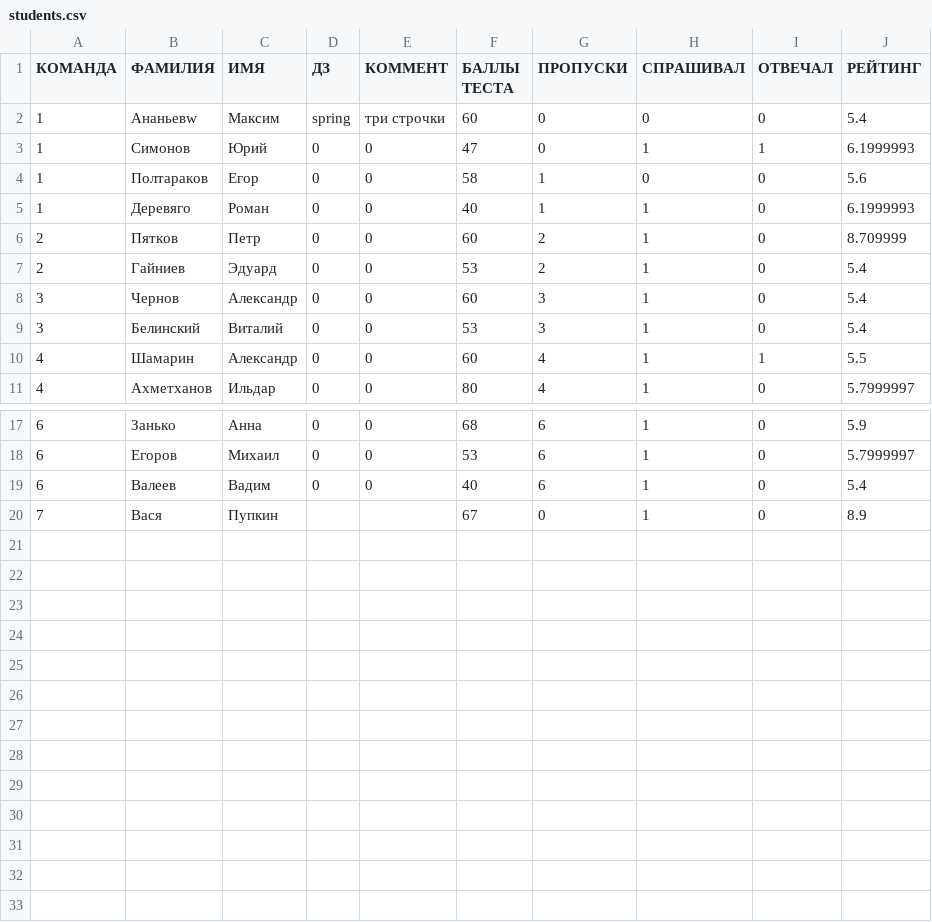
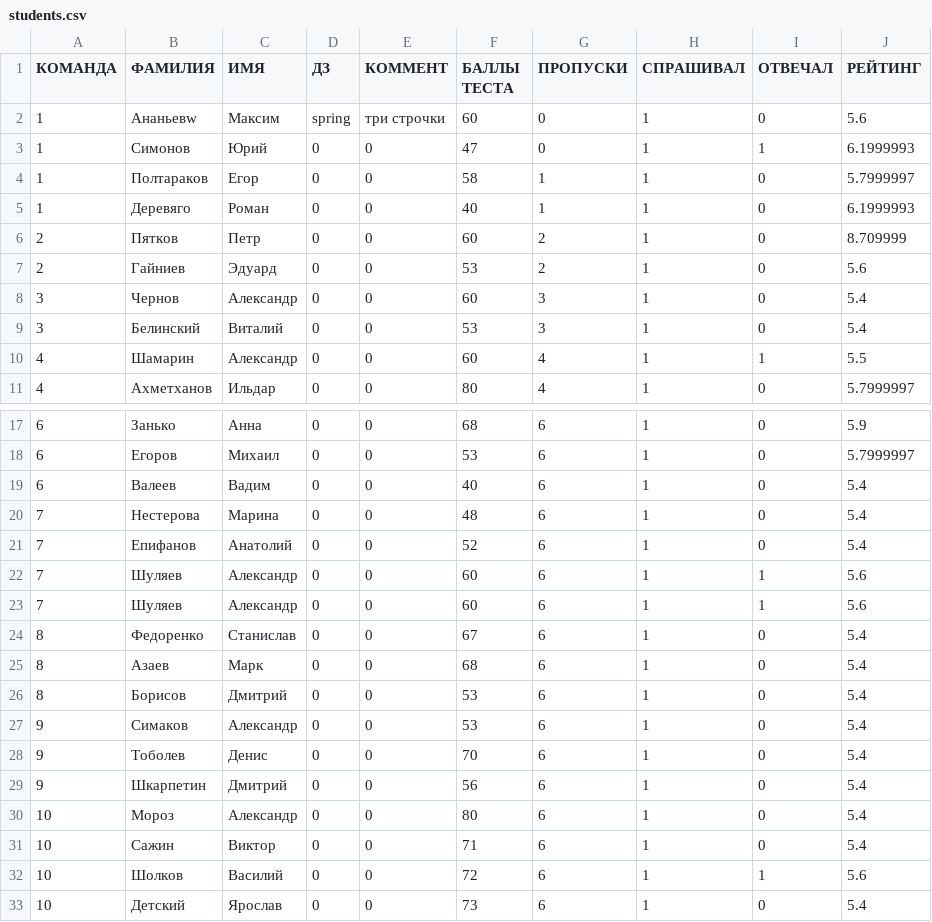
Before and after one commit to bigbox89/StudentsRandomizerFX, a CSV file: students.csv, drawn as a sheet; only a part is shown, gaps mark what is left out; removed rows and columns are numbered as before the commit, all else as after; the diff names each change by its address in the sheet, - before the commit and + after, or states it on an @@ line.

```diff
--- a/students.csv
+++ b/students.csv
-H2 (СПРАШИВАЛ): 0
+H2 (СПРАШИВАЛ): 1
-J2 (РЕЙТИНГ): 5.4
+J2 (РЕЙТИНГ): 5.6
-H4 (СПРАШИВАЛ): 0
+H4 (СПРАШИВАЛ): 1
-J4 (РЕЙТИНГ): 5.6
+J4 (РЕЙТИНГ): 5.7999997
-J7 (РЕЙТИНГ): 5.4
+J7 (РЕЙТИНГ): 5.6
-row 20: 7 | Вася | Пупкин |  |  | 67 | 0 | 1 | 0 | 8.9
+row 20: 7 | Нестерова | Марина | 0 | 0 | 48 | 6 | 1 | 0 | 5.4
+row 21: 7 | Епифанов | Анатолий | 0 | 0 | 52 | 6 | 1 | 0 | 5.4
+row 22: 7 | Шуляев | Александр | 0 | 0 | 60 | 6 | 1 | 1 | 5.6
+row 23: 7 | Шуляев | Александр | 0 | 0 | 60 | 6 | 1 | 1 | 5.6
+row 24: 8 | Федоренко | Станислав | 0 | 0 | 67 | 6 | 1 | 0 | 5.4
+row 25: 8 | Азаев | Марк | 0 | 0 | 68 | 6 | 1 | 0 | 5.4
+row 26: 8 | Борисов | Дмитрий | 0 | 0 | 53 | 6 | 1 | 0 | 5.4
+row 27: 9 | Симаков | Александр | 0 | 0 | 53 | 6 | 1 | 0 | 5.4
+row 28: 9 | Тоболев | Денис | 0 | 0 | 70 | 6 | 1 | 0 | 5.4
+row 29: 9 | Шкарпетин | Дмитрий | 0 | 0 | 56 | 6 | 1 | 0 | 5.4
+row 30: 10 | Мороз | Александр | 0 | 0 | 80 | 6 | 1 | 0 | 5.4
+row 31: 10 | Сажин | Виктор | 0 | 0 | 71 | 6 | 1 | 0 | 5.4
+row 32: 10 | Шолков | Василий | 0 | 0 | 72 | 6 | 1 | 1 | 5.6
+row 33: 10 | Детский | Ярослав | 0 | 0 | 73 | 6 | 1 | 0 | 5.4
```
Also changed, not shown: 5 other files.
